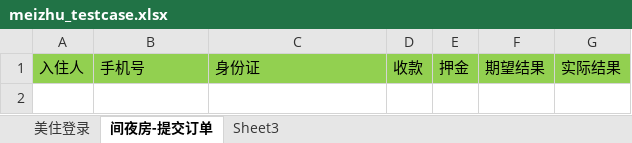
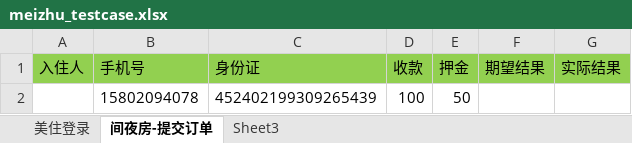
Before and after one commit to luoyangcheng/luoyc, an Excel workbook: Meizhu/meizhu_testcase.xlsx, sheet 间夜房-提交订单, drawn as a sheet; values as stored, in another font and other column widths than the file's, no borders; the diff names each change by its address in the sheet, - before the commit and + after, or states it on an @@ line.

```diff
--- a/Meizhu/meizhu_testcase.xlsx (sheet 间夜房-提交订单)
+++ b/Meizhu/meizhu_testcase.xlsx (sheet 间夜房-提交订单)
+row 2:  | 15802094078 | 452402199309265439 | 100 | 50
```
Also changed, not shown: 3 other files.
